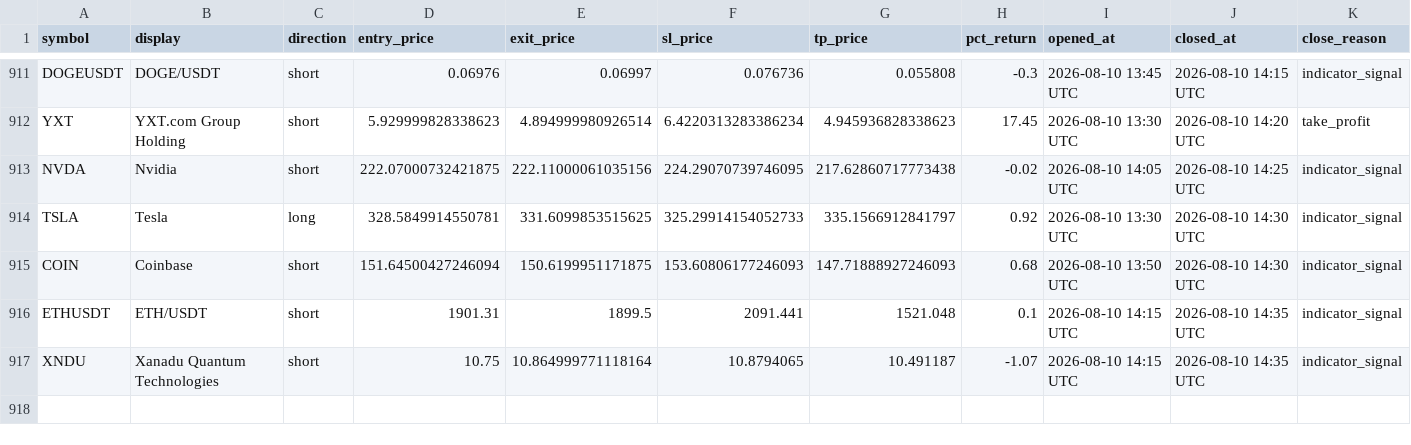
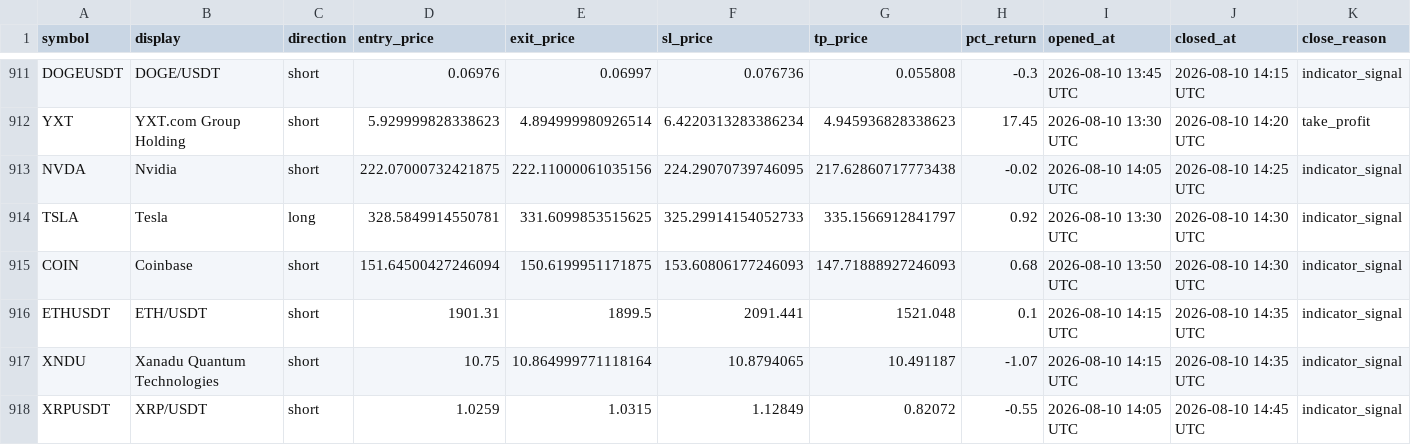
Before and after one commit to mapenzi81/sr-notify-dashboard, a CSV file: data/trade_log.csv, drawn as a sheet; only a part is shown, gaps mark what is left out; the diff names each change by its address in the sheet, - before the commit and + after, or states it on an @@ line.

Commit message:
Update dashboard data

```diff
--- a/data/trade_log.csv
+++ b/data/trade_log.csv
+row 918: XRPUSDT | XRP/USDT | short | 1.0259 | 1.0315 | 1.12849 | 0.82072 | -0.55 | 2026-08-10 14:05 UTC | 2026-08-10 14:45 UTC | indicator_signal
```
Also changed, not shown: 2 other files.
